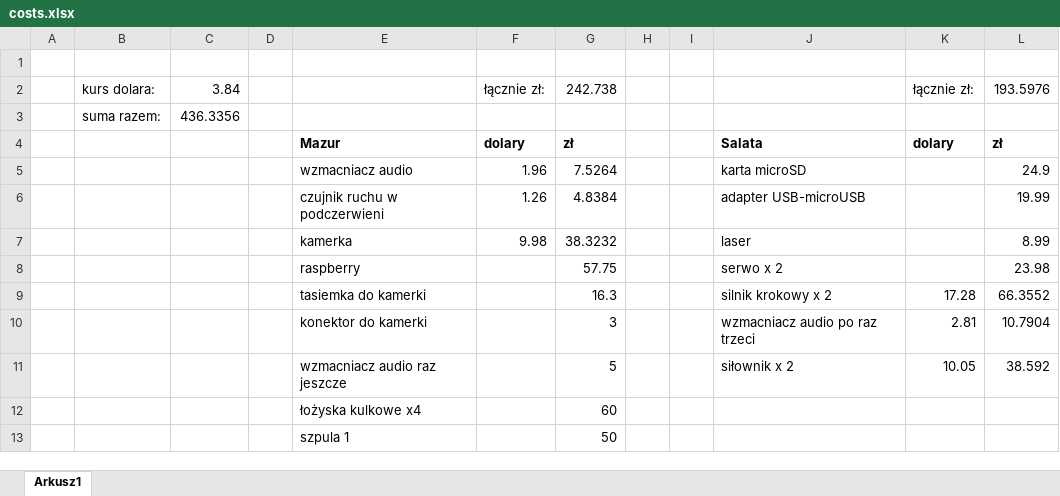
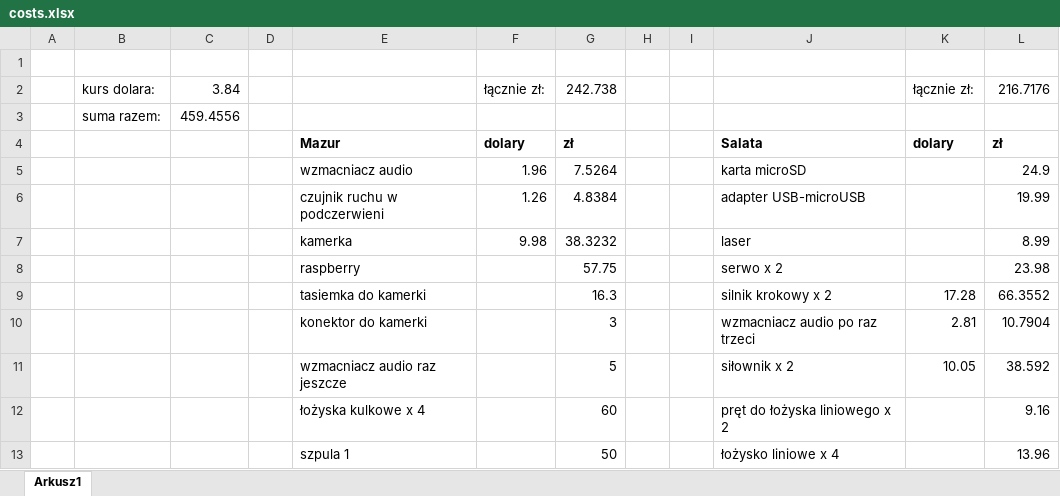
Before and after one commit to Lewak/Turret, an Excel workbook: costs.xlsx, sheet Arkusz1, drawn as a sheet; values as stored, in another font and other column widths than the file's, no borders; removed rows and columns are numbered as before the commit, all else as after; the diff names each change by its address in the sheet, - before the commit and + after, or states it on an @@ line.

```diff
--- a/costs.xlsx (sheet Arkusz1)
+++ b/costs.xlsx (sheet Arkusz1)
-L2: 193.5976
+L2: 216.7176
-C3: 436.3356
+C3: 459.4556
-row 12:  |  |  |  | łożyska kulkowe x4 |  | 60
-row 13:  |  |  |  | szpula 1 |  | 50
+row 12:  |  |  |  | łożyska kulkowe x 4 |  | 60 |  |  | pręt do łożyska liniowego x 2 |  | 9.16
+row 13:  |  |  |  | szpula 1 |  | 50 |  |  | łożysko liniowe x 4 |  | 13.96
```
Also changed, not shown: 1 other file.
